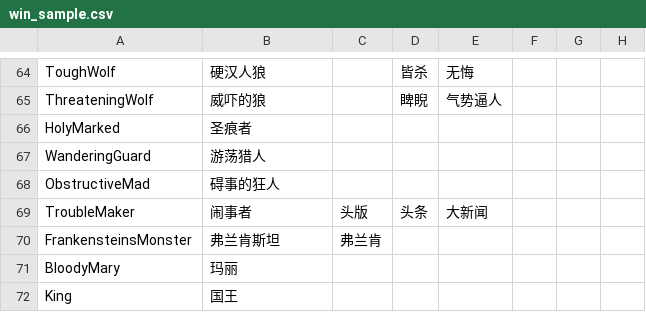
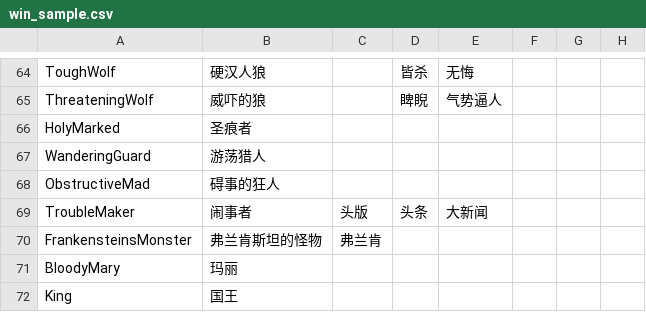
Before and after one commit to mm018347/jinrou, a CSV file: prizedata/win_sample.csv, drawn as a sheet; only a part is shown, gaps mark what is left out; the diff names each change by its address in the sheet, - before the commit and + after, or states it on an @@ line.

Commit message:
translation fix

```diff
--- a/prizedata/win_sample.csv
+++ b/prizedata/win_sample.csv
-B70: 弗兰肯斯坦
+B70: 弗兰肯斯坦的怪物
```
Also changed, not shown: 4 other files.
